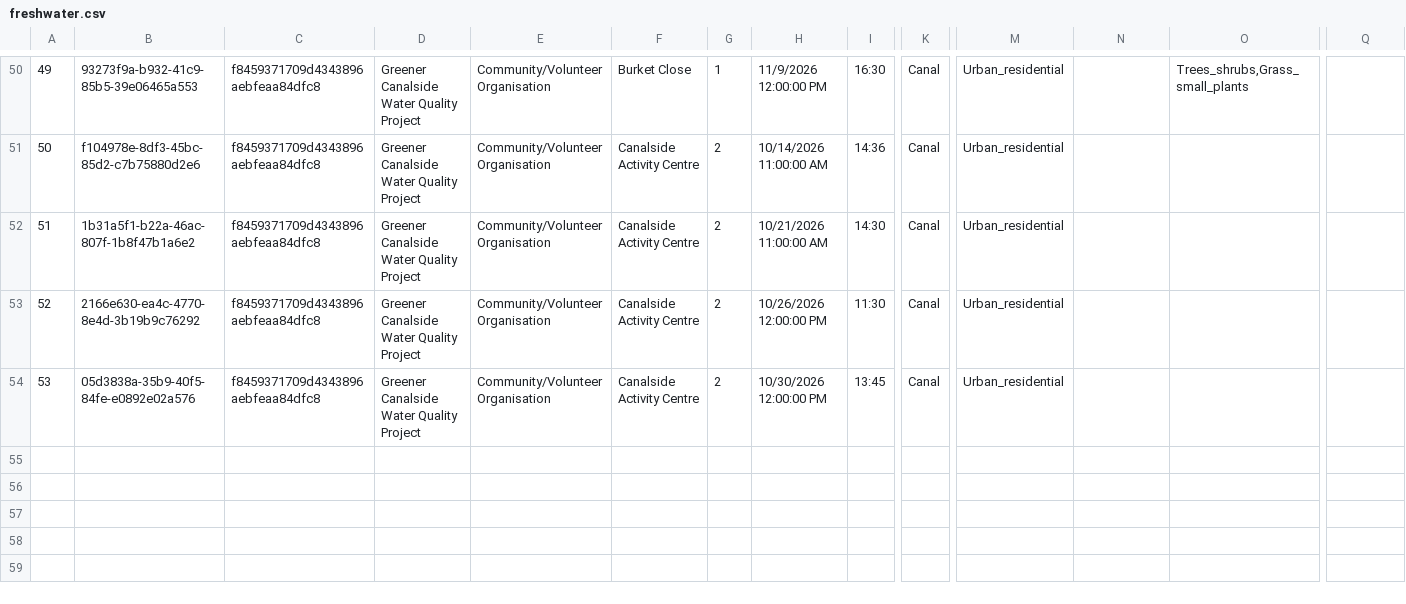
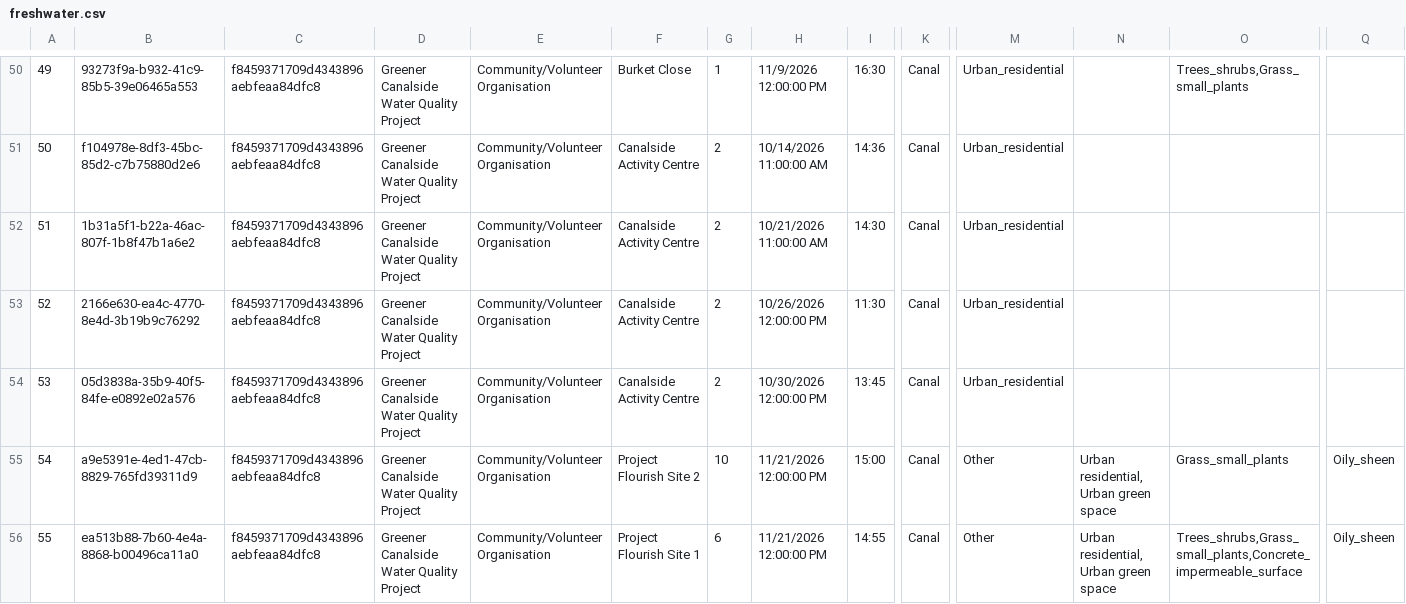
Before and after one commit to raylancashire/queens-park-canal-map, a CSV file: freshwater.csv, drawn as a sheet; only a part is shown, gaps mark what is left out; rows hold the shown columns only; the diff names each change by its address in the sheet, - before the commit and + after, or states it on an @@ line.

Commit message:
new data

```diff
--- a/freshwater.csv
+++ b/freshwater.csv
+row 55: 54 | a9e5391e-4ed1-47cb-8829-765fd39311d9 | f8459371709d4343896aebfeaa84dfc8 | Greener Canalside Water Quality Project | Community/Volunteer Organisation | Project Flourish Site 2 | 10 | 11/21/2026 12:00:00 PM | 15:00 | Canal | Other | Urban residential, Urban green space | Grass_small_plants | Oily_sheen
+row 56: 55 | ea513b88-7b60-4e4a-8868-b00496ca11a0 | f8459371709d4343896aebfeaa84dfc8 | Greener Canalside Water Quality Project | Community/Volunteer Organisation | Project Flourish Site 1 | 6 | 11/21/2026 12:00:00 PM | 14:55 | Canal | Other | Urban residential, Urban green space | Trees_shrubs,Grass_small_plants,Concrete_impermeable_surface | Oily_sheen
```
Also changed, not shown: 1 other file.
